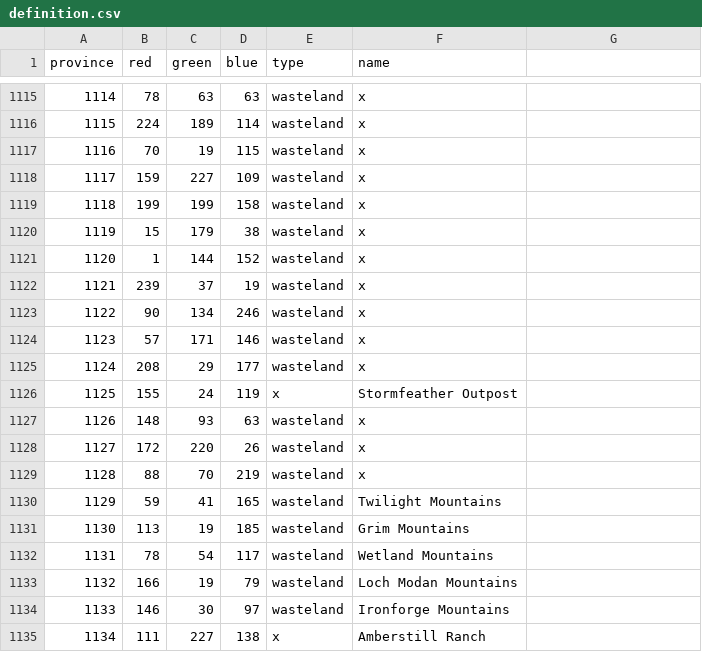
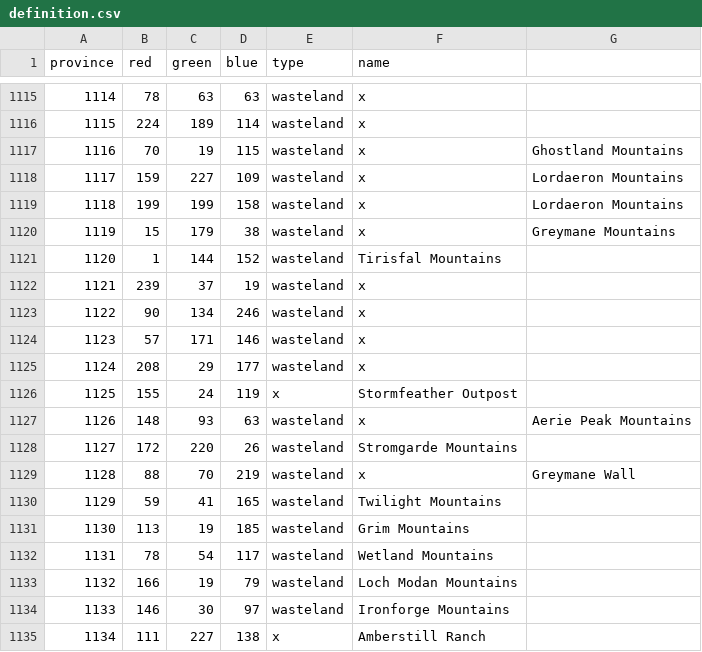
Before and after one commit to nastyasalways/warcraft_universalis, a CSV file: map/definition.csv, drawn as a sheet; only a part is shown, gaps mark what is left out.

```diff
--- a/map/definition.csv
+++ b/map/definition.csv
@@ -1116,7 +1116,7 @@ province;red;green;blue;type;name;
 1115;224;189;114;wasteland;x;
-1116;70;19;115;wasteland;x;
-1117;159;227;109;wasteland;x;
-1118;199;199;158;wasteland;x;
-1119;15;179;38;wasteland;x;
-1120;1;144;152;wasteland;x;
+1116;70;19;115;wasteland;x;Ghostland Mountains
+1117;159;227;109;wasteland;x;Lordaeron Mountains
+1118;199;199;158;wasteland;x;Lordaeron Mountains
+1119;15;179;38;wasteland;x;Greymane Mountains
+1120;1;144;152;wasteland;Tirisfal Mountains;
 1121;239;37;19;wasteland;x;
@@ -1126,5 +1126,5 @@ province;red;green;blue;type;name;
 1125;155;24;119;x;Stormfeather Outpost;
-1126;148;93;63;wasteland;x;
-1127;172;220;26;wasteland;x;
-1128;88;70;219;wasteland;x;
+1126;148;93;63;wasteland;x;Aerie Peak Mountains
+1127;172;220;26;wasteland;Stromgarde Mountains;
+1128;88;70;219;wasteland;x;Greymane Wall
 1129;59;41;165;wasteland;Twilight Mountains;
```
Also changed, not shown: 14 other files.
